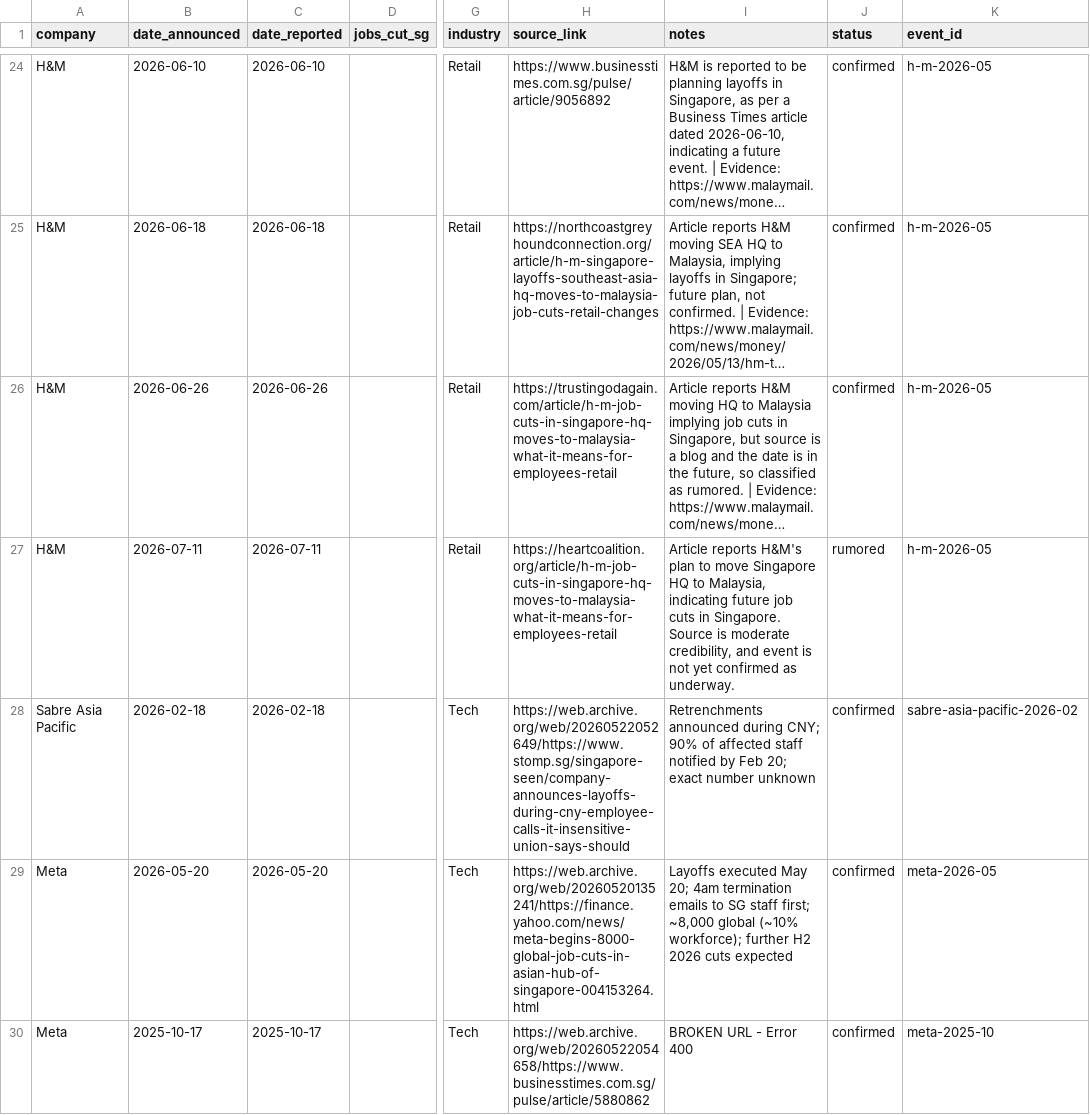
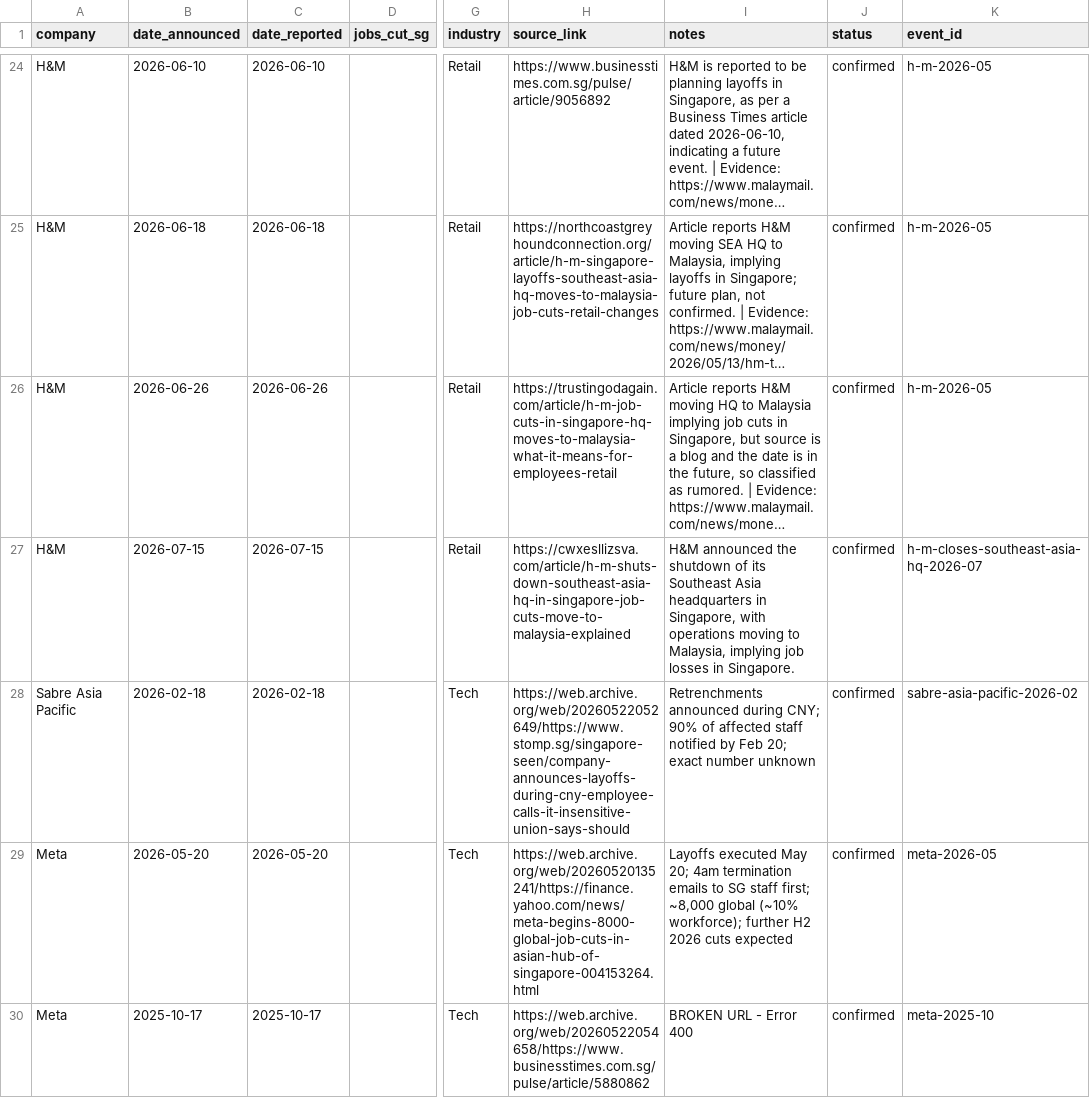
Before and after one commit to luarss/sg-layoffz, a CSV file: data/layoffs.csv, drawn as a sheet; only a part is shown, gaps mark what is left out; long unchanged cells end in …; the diff covers the shown part only; the diff names each change by its address in the sheet, - before the commit and + after, or states it on an @@ line.

```diff
--- a/data/layoffs.csv
+++ b/data/layoffs.csv
-B27 (date_announced): 2026-07-11
+B27 (date_announced): 2026-07-15
-C27 (date_reported): 2026-07-11
+C27 (date_reported): 2026-07-15
-H27 (source_link): https://heartcoalition.org/article/h-m-job-cuts-in-singapore-hq-moves-to-malaysia-what-it-means-for-employees-retail
+H27 (source_link): https://cwxesllizsva.com/article/h-m-shuts-down-southeast-asia-hq-in-singapore-job-cuts-move-to-malaysia-explained
-I27 (notes): Article reports H&M's plan to move Singapore HQ to Malaysia, indicating future job cuts in Singapore. Source is moderate credibility, and event is not yet confirmed as underway.
+I27 (notes): H&M announced the shutdown of its Southeast Asia headquarters in Singapore, with operations moving to Malaysia, implying job losses in Singapore.
-J27 (status): rumored
+J27 (status): confirmed
-K27 (event_id): h-m-2026-05
+K27 (event_id): h-m-closes-southeast-asia-hq-2026-07
```
Also changed, not shown: 3 added rows elsewhere in this file, data/rejected.csv, data/review-queue.csv, 2 other files.
